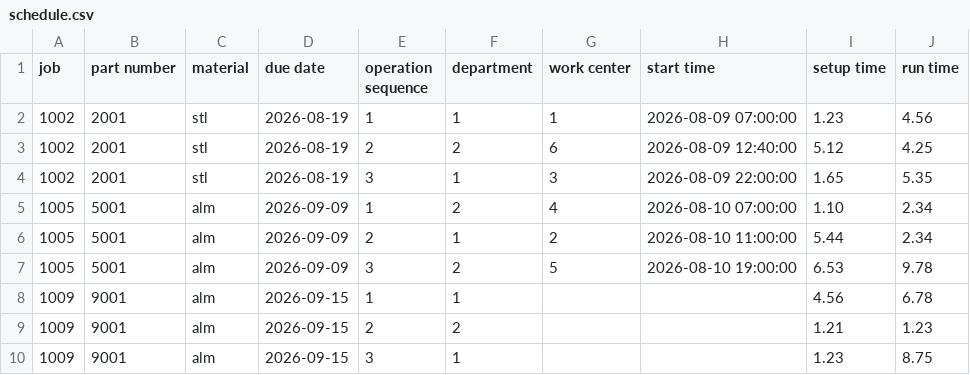
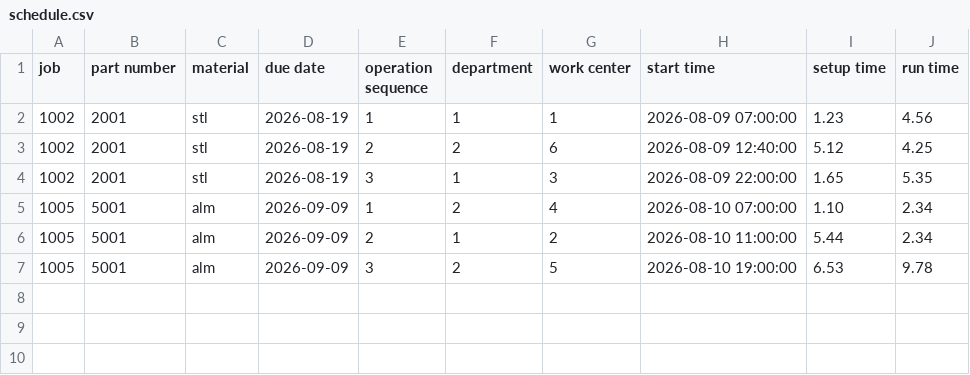
Before and after one commit to MOdegard01/CNC-Shop-Project, a CSV file: schedule.csv, drawn as a sheet; the diff names each change by its address in the sheet, - before the commit and + after, or states it on an @@ line.

Commit message:
working scheduler

```diff
--- a/schedule.csv
+++ b/schedule.csv
-row 8: 1009 | 9001 | alm | 2026-09-15 | 1 | 1 |  |  | 4.56 | 6.78
-row 9: 1009 | 9001 | alm | 2026-09-15 | 2 | 2 |  |  | 1.21 | 1.23
-row 10: 1009 | 9001 | alm | 2026-09-15 | 3 | 1 |  |  | 1.23 | 8.75
```
